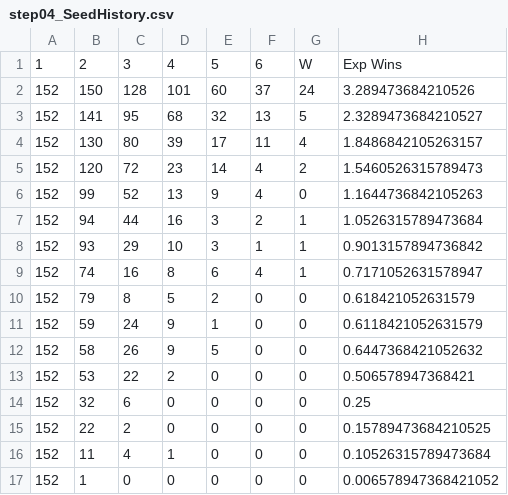
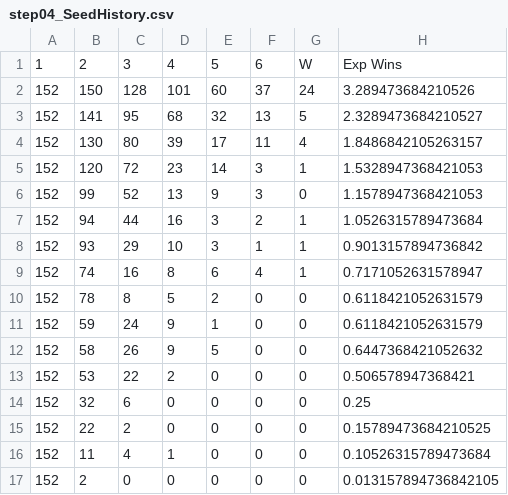
Before and after one commit to harmkenn/Python_Madness_2024, a CSV file: notebooks/step04_SeedHistory.csv, drawn as a sheet.

```diff
--- a/notebooks/step04_SeedHistory.csv
+++ b/notebooks/step04_SeedHistory.csv
@@ -4,4 +4,4 @@
 152,130,80,39,17,11,4,1.8486842105263157
-152,120,72,23,14,4,2,1.5460526315789473
-152,99,52,13,9,4,0,1.1644736842105263
+152,120,72,23,14,3,1,1.5328947368421053
+152,99,52,13,9,3,0,1.1578947368421053
 152,94,44,16,3,2,1,1.0526315789473684
@@ -9,3 +9,3 @@
 152,74,16,8,6,4,1,0.7171052631578947
-152,79,8,5,2,0,0,0.618421052631579
+152,78,8,5,2,0,0,0.6118421052631579
 152,59,24,9,1,0,0,0.6118421052631579
@@ -16,2 +16,2 @@
 152,11,4,1,0,0,0,0.10526315789473684
-152,1,0,0,0,0,0,0.006578947368421052
+152,2,0,0,0,0,0,0.013157894736842105
```
Also changed, not shown: notebooks/step04_AllStats.csv, notebooks/step04_PASE.csv, 2 other files.
